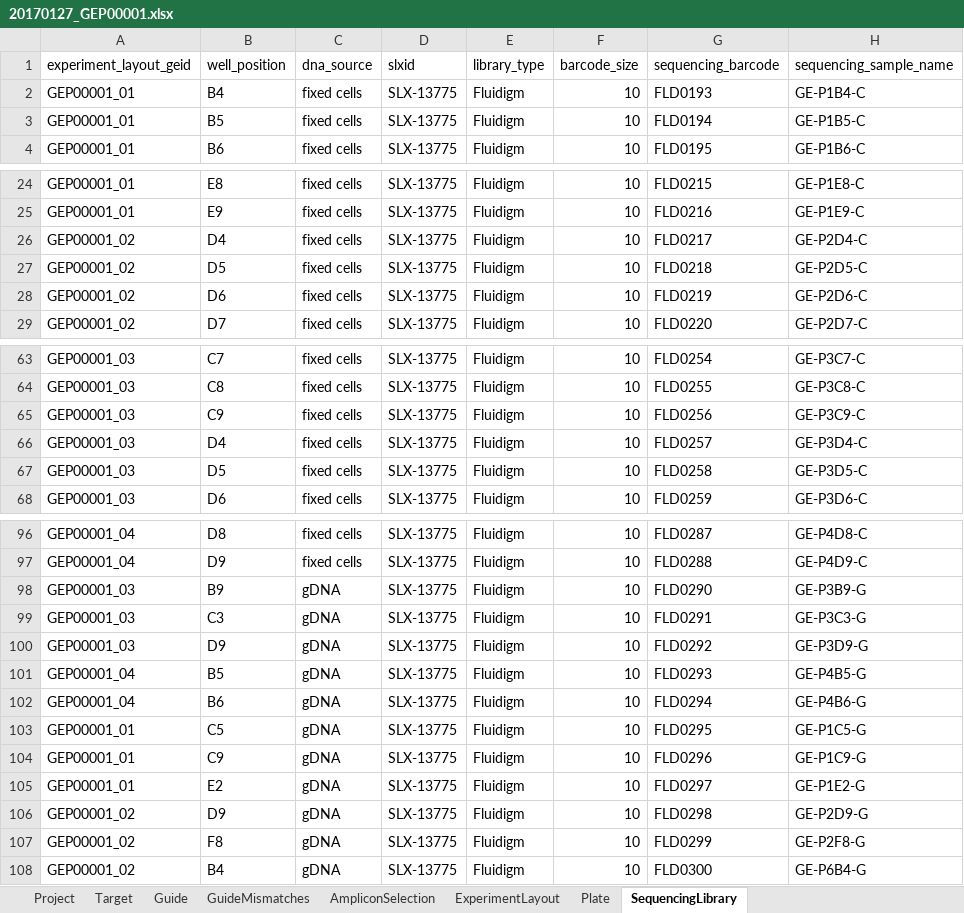
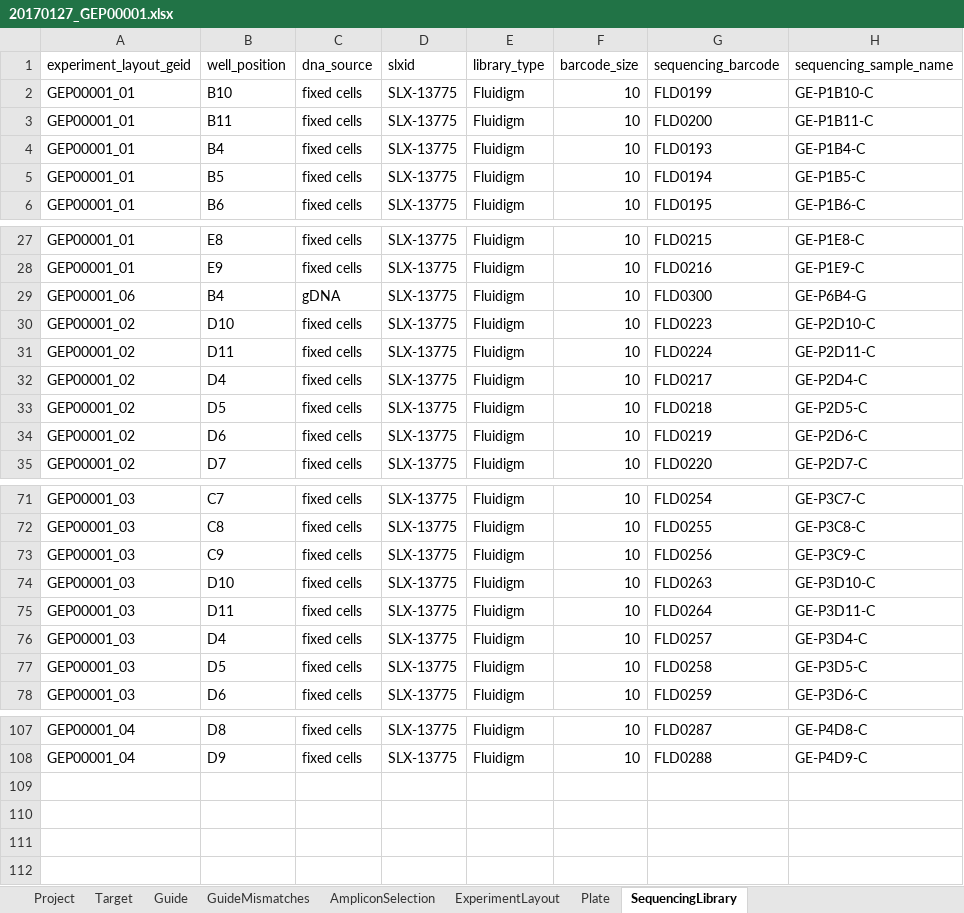
Before and after one commit to alanwilter/GenEditID, an Excel workbook: data/20170127_GEP00001/20170127_GEP00001.xlsx, sheet SequencingLibrary, drawn as a sheet; only a part is shown, gaps mark what is left out; values as stored, in another font and other column widths than the file's, no borders; removed rows and columns are numbered as before the commit, all else as after; the diff covers the shown part only; the diff names each change by its address in the sheet, - before the commit and + after, or states it on an @@ line.

Commit message:
corrected errors in well names in SequencingLibrary tab

```diff
--- a/data/20170127_GEP00001/20170127_GEP00001.xlsx (sheet SequencingLibrary)
+++ b/data/20170127_GEP00001/20170127_GEP00001.xlsx (sheet SequencingLibrary)
+row 2: GEP00001_01 | B10 | fixed cells | SLX-13775 | Fluidigm | 10 | FLD0199 | GE-P1B10-C
+row 3: GEP00001_01 | B11 | fixed cells | SLX-13775 | Fluidigm | 10 | FLD0200 | GE-P1B11-C
+row 29: GEP00001_06 | B4 | gDNA | SLX-13775 | Fluidigm | 10 | FLD0300 | GE-P6B4-G
+row 30: GEP00001_02 | D10 | fixed cells | SLX-13775 | Fluidigm | 10 | FLD0223 | GE-P2D10-C
+row 31: GEP00001_02 | D11 | fixed cells | SLX-13775 | Fluidigm | 10 | FLD0224 | GE-P2D11-C
+row 74: GEP00001_03 | D10 | fixed cells | SLX-13775 | Fluidigm | 10 | FLD0263 | GE-P3D10-C
+row 75: GEP00001_03 | D11 | fixed cells | SLX-13775 | Fluidigm | 10 | FLD0264 | GE-P3D11-C
-row 98: GEP00001_03 | B9 | gDNA | SLX-13775 | Fluidigm | 10 | FLD0290 | GE-P3B9-G
@@ row 99 moved to row 67: GEP00001_03 @@
-row 100: GEP00001_03 | D9 | gDNA | SLX-13775 | Fluidigm | 10 | FLD0292 | GE-P3D9-G
@@ row 101 moved to row 87: GEP00001_04 @@
@@ row 102 moved to row 89: GEP00001_04 @@
@@ row 103 moved to row 14: GEP00001_01 @@
-row 104: GEP00001_01 | C9 | gDNA | SLX-13775 | Fluidigm | 10 | FLD0296 | GE-P1C9-G
@@ row 105 moved to row 21: GEP00001_01 @@
@@ row 106 moved to row 38: GEP00001_02 @@
@@ row 107 moved to row 54: GEP00001_02 @@
-row 108: GEP00001_02 | B4 | gDNA | SLX-13775 | Fluidigm | 10 | FLD0300 | GE-P6B4-G
```
Also changed, not shown: 3 removed rows and 38 edited cells elsewhere in this sheet.
